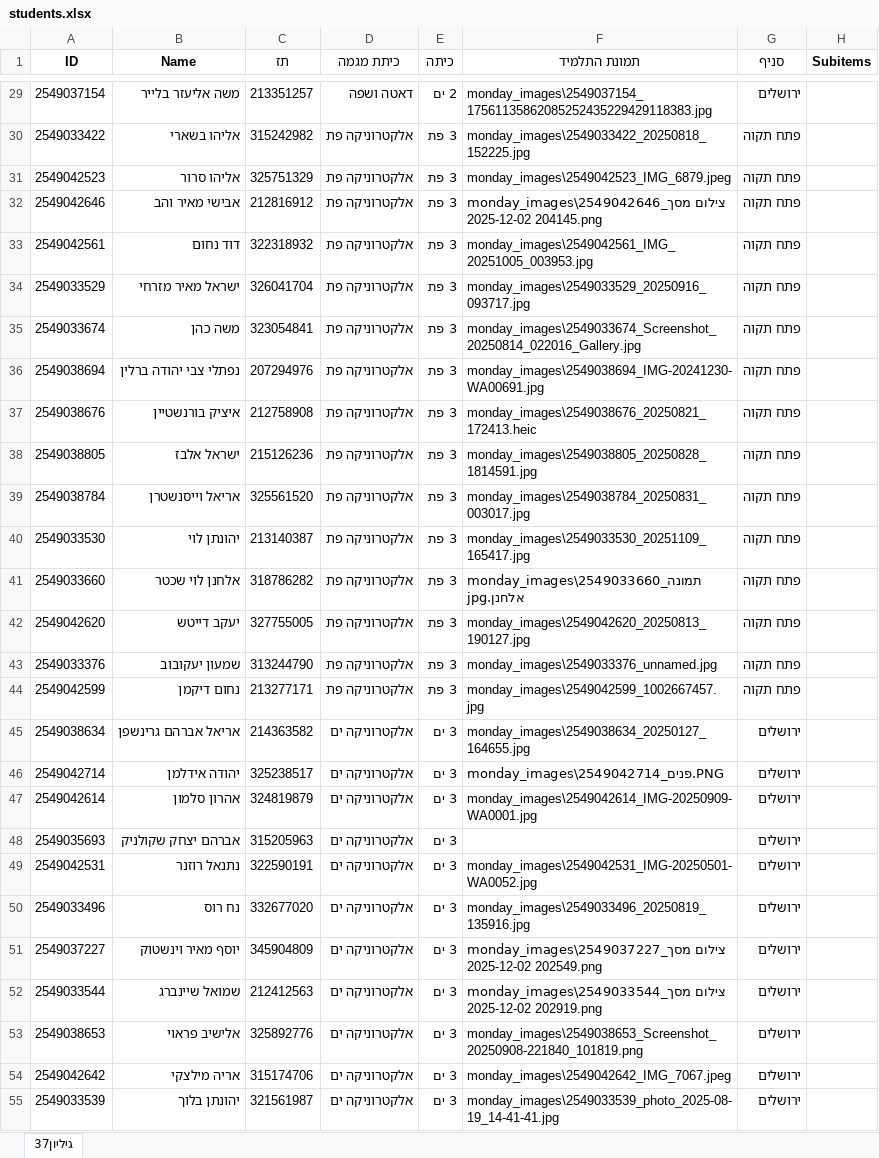
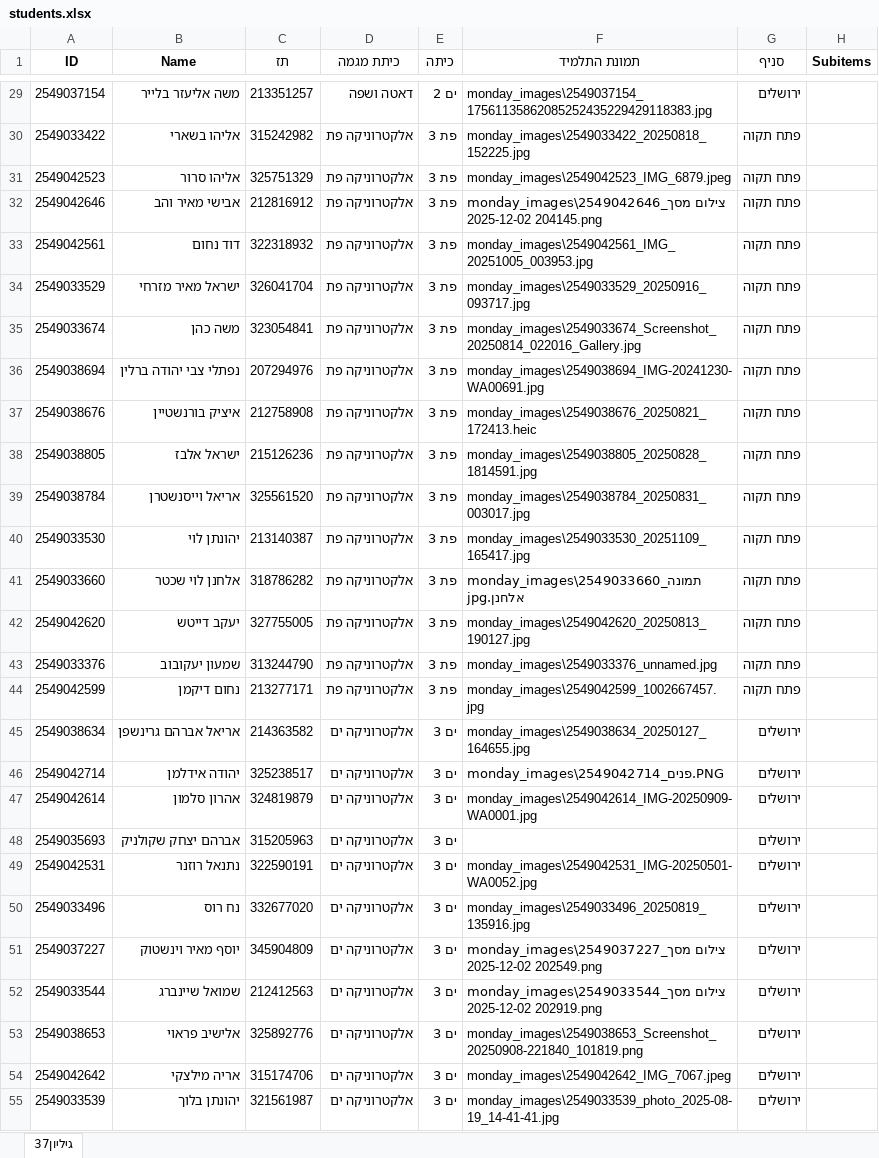
Before and after one commit to menahem2580/evaluation, an Excel workbook: students.xlsx, sheet גיליון37, drawn as a sheet; only a part is shown, gaps mark what is left out; values as stored, in another font and other column widths than the file's, no borders; the diff covers the shown part only; the diff names each change by its address in the sheet, - before the commit and + after, or states it on an @@ line.

```diff
--- a/students.xlsx (sheet גיליון37)
+++ b/students.xlsx (sheet גיליון37)
-E29 (כיתה): 2 ים
+E29 (כיתה): ים 2
-E30:E44 (כיתה): 3 פת
+E30:E44 (כיתה): פת 3
-E45:E55 (כיתה): 3 ים
+E45:E55 (כיתה): ים 3
```
Also changed, not shown: 303 edited cells elsewhere in this sheet, 2 other files.
